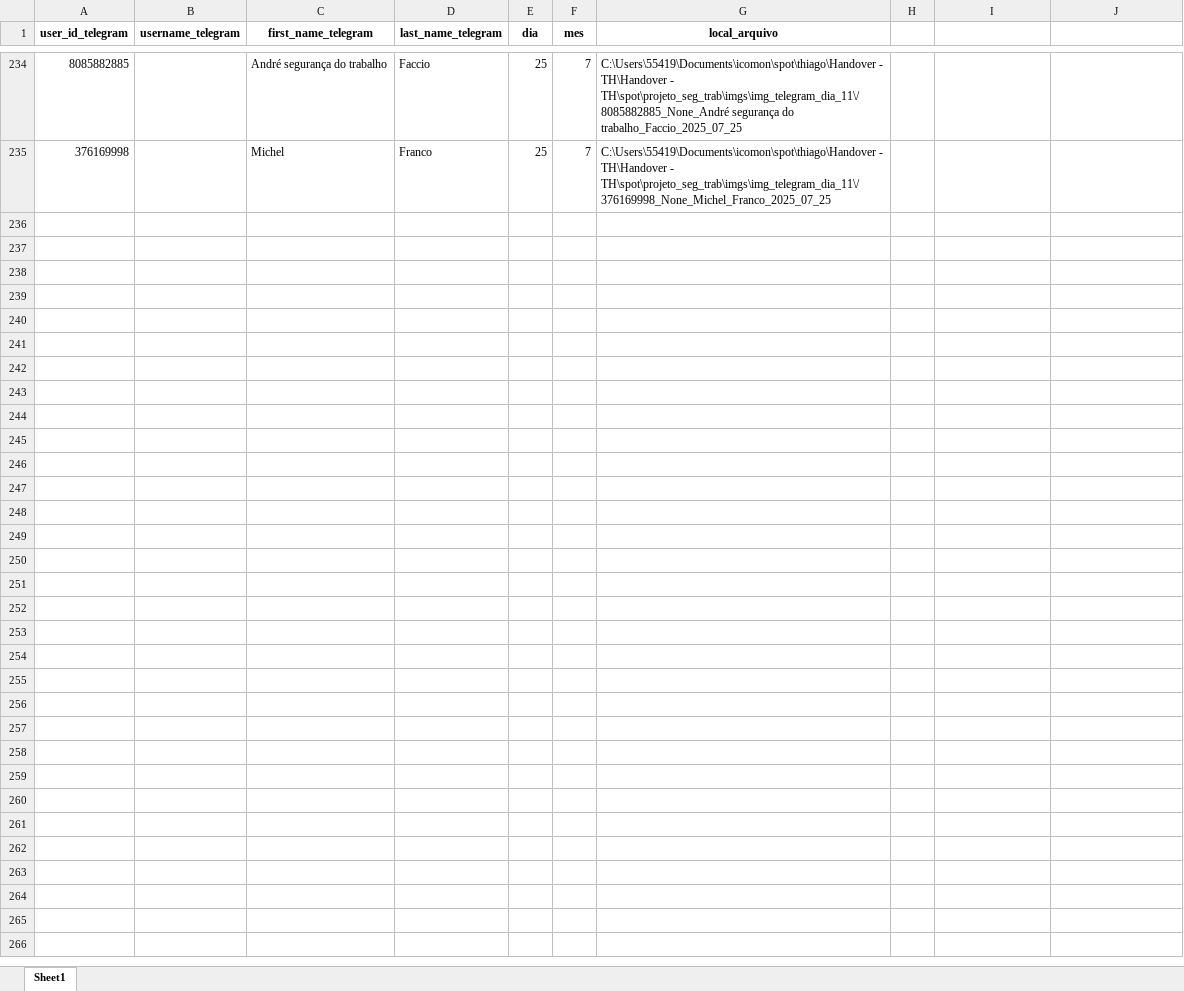
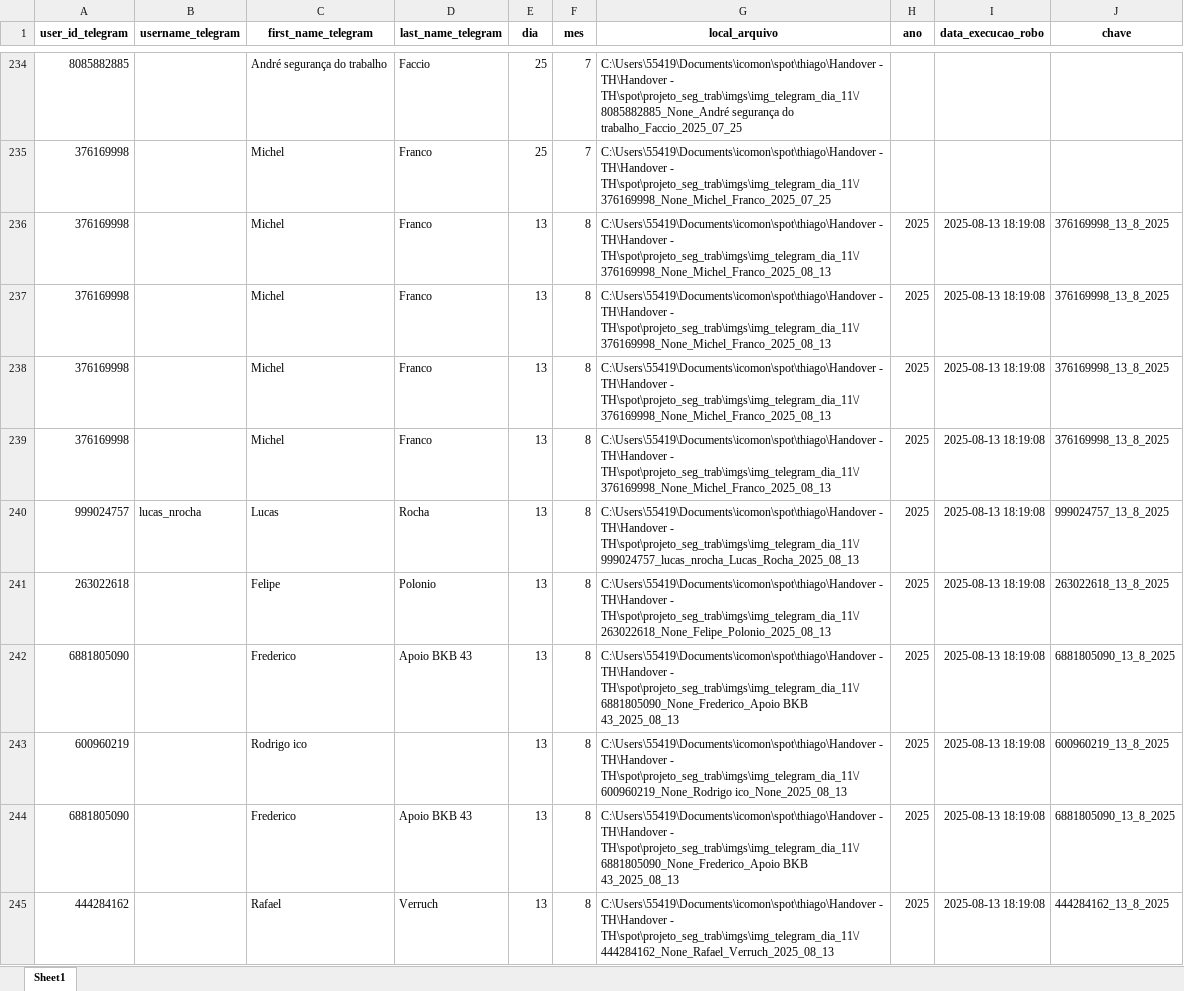
Before and after one commit to rodrigogalvaopatriota/seg_trab, an Excel workbook: result_geral.xlsx, sheet Sheet1, drawn as a sheet; only a part is shown, gaps mark what is left out; values as stored, in another font and other column widths than the file's, no borders; the diff covers the shown part only; the diff names each change by its address in the sheet, - before the commit and + after, or states it on an @@ line.

Commit message:
Atualização via Python

```diff
--- a/result_geral.xlsx (sheet Sheet1)
+++ b/result_geral.xlsx (sheet Sheet1)
-H1: (empty)
+H1: ano
-I1: (empty)
+I1: data_execucao_robo
-J1: (empty)
+J1: chave
+row 236: 376169998 |  | Michel | Franco | 13 | 8 | C:\Users\55419\Documents\icomon\spot\thiago\Handover - TH\Handover - TH\spot\projeto_seg_trab\imgs\img_telegram_dia_11\/376169998_None_Michel_Franco_2025_08_13 | 2025 | 2025-08-13 18:19:08 | 376169998_13_8_2025
+row 237: 376169998 |  | Michel | Franco | 13 | 8 | C:\Users\55419\Documents\icomon\spot\thiago\Handover - TH\Handover - TH\spot\projeto_seg_trab\imgs\img_telegram_dia_11\/376169998_None_Michel_Franco_2025_08_13 | 2025 | 2025-08-13 18:19:08 | 376169998_13_8_2025
+row 238: 376169998 |  | Michel | Franco | 13 | 8 | C:\Users\55419\Documents\icomon\spot\thiago\Handover - TH\Handover - TH\spot\projeto_seg_trab\imgs\img_telegram_dia_11\/376169998_None_Michel_Franco_2025_08_13 | 2025 | 2025-08-13 18:19:08 | 376169998_13_8_2025
+row 239: 376169998 |  | Michel | Franco | 13 | 8 | C:\Users\55419\Documents\icomon\spot\thiago\Handover - TH\Handover - TH\spot\projeto_seg_trab\imgs\img_telegram_dia_11\/376169998_None_Michel_Franco_2025_08_13 | 2025 | 2025-08-13 18:19:08 | 376169998_13_8_2025
+row 240: 999024757 | lucas_nrocha | Lucas | Rocha | 13 | 8 | C:\Users\55419\Documents\icomon\spot\thiago\Handover - TH\Handover - TH\spot\projeto_seg_trab\imgs\img_telegram_dia_11\/999024757_lucas_nrocha_Lucas_Rocha_2025_08_13 | 2025 | 2025-08-13 18:19:08 | 999024757_13_8_2025
+row 241: 263022618 |  | Felipe | Polonio | 13 | 8 | C:\Users\55419\Documents\icomon\spot\thiago\Handover - TH\Handover - TH\spot\projeto_seg_trab\imgs\img_telegram_dia_11\/263022618_None_Felipe_Polonio_2025_08_13 | 2025 | 2025-08-13 18:19:08 | 263022618_13_8_2025
+row 242: 6881805090 |  | Frederico | Apoio BKB 43 | 13 | 8 | C:\Users\55419\Documents\icomon\spot\thiago\Handover - TH\Handover - TH\spot\projeto_seg_trab\imgs\img_telegram_dia_11\/6881805090_None_Frederico_Apoio BKB 43_2025_08_13 | 2025 | 2025-08-13 18:19:08 | 6881805090_13_8_2025
+row 243: 600960219 |  | Rodrigo ico |  | 13 | 8 | C:\Users\55419\Documents\icomon\spot\thiago\Handover - TH\Handover - TH\spot\projeto_seg_trab\imgs\img_telegram_dia_11\/600960219_None_Rodrigo ico_None_2025_08_13 | 2025 | 2025-08-13 18:19:08 | 600960219_13_8_2025
+row 244: 6881805090 |  | Frederico | Apoio BKB 43 | 13 | 8 | C:\Users\55419\Documents\icomon\spot\thiago\Handover - TH\Handover - TH\spot\projeto_seg_trab\imgs\img_telegram_dia_11\/6881805090_None_Frederico_Apoio BKB 43_2025_08_13 | 2025 | 2025-08-13 18:19:08 | 6881805090_13_8_2025
+row 245: 444284162 |  | Rafael | Verruch | 13 | 8 | C:\Users\55419\Documents\icomon\spot\thiago\Handover - TH\Handover - TH\spot\projeto_seg_trab\imgs\img_telegram_dia_11\/444284162_None_Rafael_Verruch_2025_08_13 | 2025 | 2025-08-13 18:19:08 | 444284162_13_8_2025
```
Also changed, not shown: 27 added rows elsewhere in this sheet.
